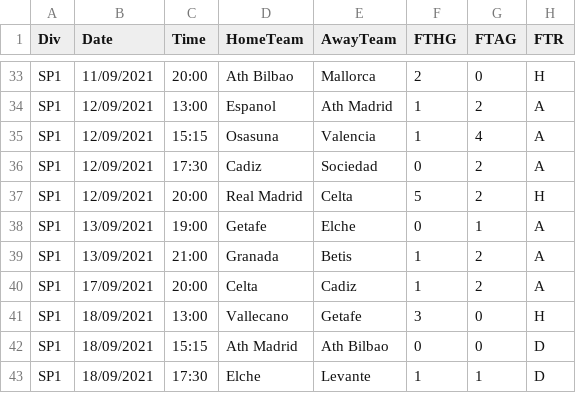
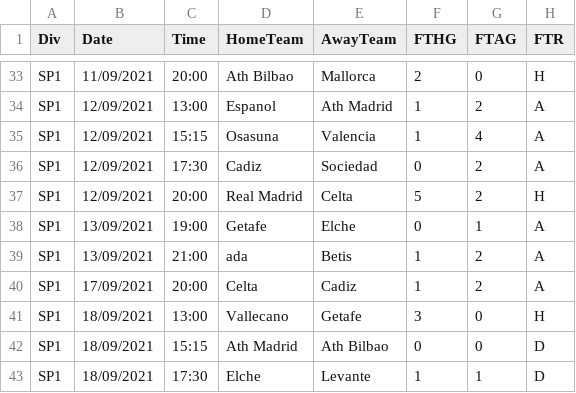
Before and after one commit to IntruderGuru/football-prediction, a CSV file: data/raw/fd_SP1_2122.csv, drawn as a sheet; only a part is shown, gaps mark what is left out; the diff names each change by its address in the sheet, - before the commit and + after, or states it on an @@ line.

```diff
--- a/data/raw/fd_SP1_2122.csv
+++ b/data/raw/fd_SP1_2122.csv
-D39 (HomeTeam): Granada
+D39 (HomeTeam): ada
```
Also changed, not shown: data/raw/fd_E0_2021.csv, 11 other files.
